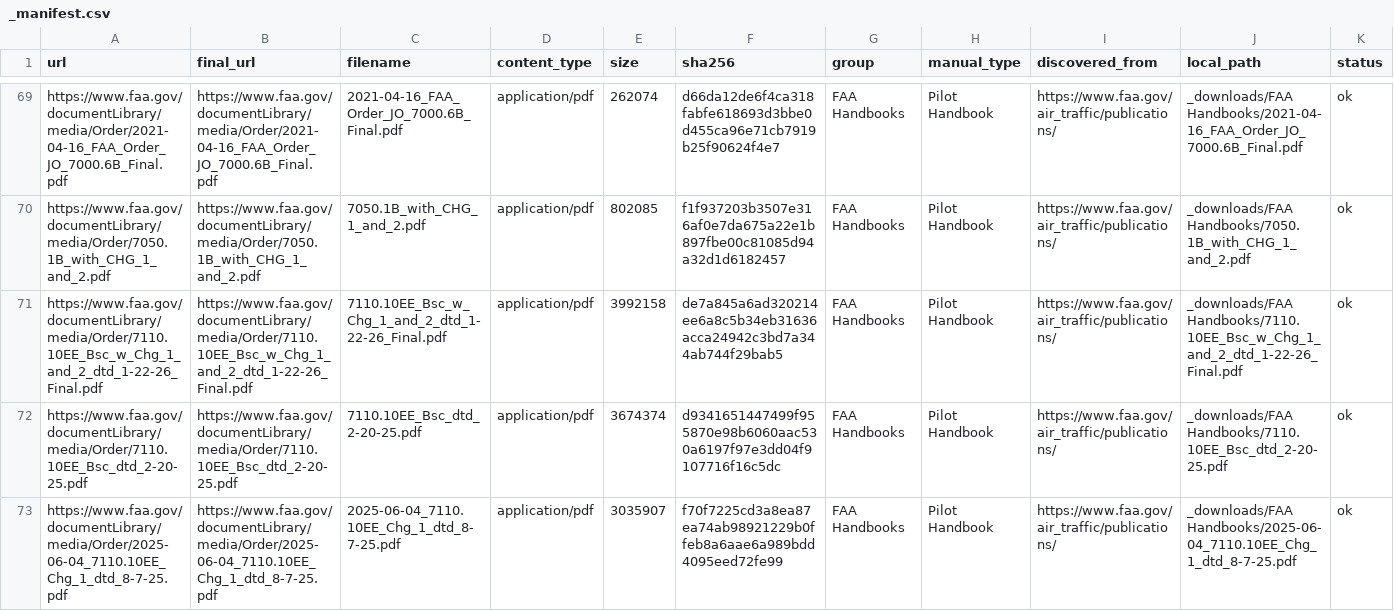
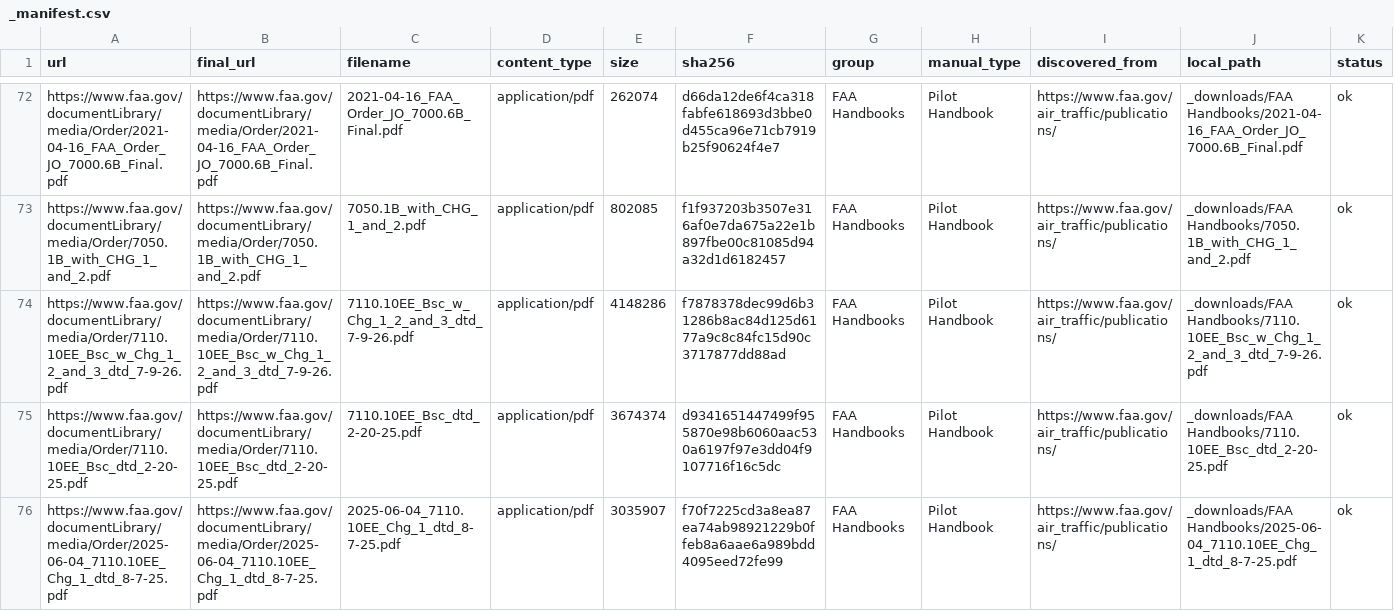
Before and after one commit to V2-Ballistic/flightlines_Data, a CSV file: artifacts/_manifest.csv, drawn as a sheet; only a part is shown, gaps mark what is left out; the diff covers the shown part only.

```diff
--- a/artifacts/_manifest.csv
+++ b/artifacts/_manifest.csv
@@ -70,3 +73,3 @@ https://www.faa.gov/documentLibrary/media/Order/2021-04-16_FAA_Order_JO_7000.6B_
 https://www.faa.gov/documentLibrary/media/Order/7050.1B_with_CHG_1_and_2.pdf,https://www.faa.gov/documentLibrary/media/Order/7050.1B_with_CHG_1_and_2.pdf,7050.1B_with_CHG_1_and_2.pdf,application/pdf,802085,f1f937203b3507e316af0e7da675a22e1b897fbe00c81085d94a32d1d6182457,FAA Handbooks,Pilot Handbook,https://www.faa.gov/air_traffic/publications/,_downloads/FAA Handbooks/7050.1B_with_CHG_1_and_2.pdf,ok
-https://www.faa.gov/documentLibrary/media/Order/7110.10EE_Bsc_w_Chg_1_and_2_dtd_1-22-26_Final.pdf,https://www.faa.gov/documentLibrary/media/Order/7110.10EE_Bsc_w_Chg_1_and_2_dtd_1-22-26_Final.pdf,7110.10EE_Bsc_w_Chg_1_and_2_dtd_1-22-26_Final.pdf,application/pdf,3992158,de7a845a6ad320214ee6a8c5b34eb31636acca24942c3bd7a344ab744f29bab5,FAA Handbooks,Pilot Handbook,https://www.faa.gov/air_traffic/publications/,_downloads/FAA Handbooks/7110.10EE_Bsc_w_Chg_1_and_2_dtd_1-22-26_Final.pdf,ok
+https://www.faa.gov/documentLibrary/media/Order/7110.10EE_Bsc_w_Chg_1_2_and_3_dtd_7-9-26.pdf,https://www.faa.gov/documentLibrary/media/Order/7110.10EE_Bsc_w_Chg_1_2_and_3_dtd_7-9-26.pdf,7110.10EE_Bsc_w_Chg_1_2_and_3_dtd_7-9-26.pdf,application/pdf,4148286,f7878378dec99d6b31286b8ac84d125d6177a9c8c84fc15d90c3717877dd88ad,FAA Handbooks,Pilot Handbook,https://www.faa.gov/air_traffic/publications/,_downloads/FAA Handbooks/7110.10EE_Bsc_w_Chg_1_2_and_3_dtd_7-9-26.pdf,ok
 https://www.faa.gov/documentLibrary/media/Order/7110.10EE_Bsc_dtd_2-20-25.pdf,https://www.faa.gov/documentLibrary/media/Order/7110.10EE_Bsc_dtd_2-20-25.pdf,7110.10EE_Bsc_dtd_2-20-25.pdf,application/pdf,3674374,d9341651447499f955870e98b6060aac530a6197f97e3dd04f9107716f16c5dc,FAA Handbooks,Pilot Handbook,https://www.faa.gov/air_traffic/publications/,_downloads/FAA Handbooks/7110.10EE_Bsc_dtd_2-20-25.pdf,ok
```
Also changed, not shown: 9 added rows, 2 removed rows and 66 edited cells elsewhere in this file, 4 other files.
